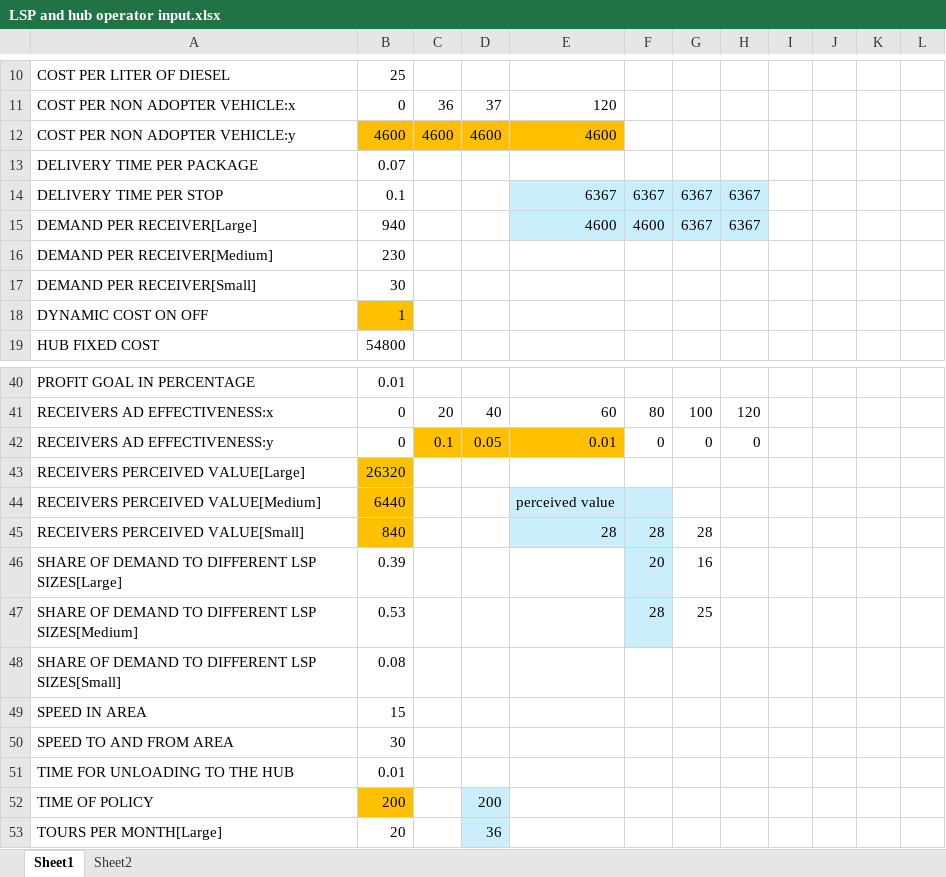
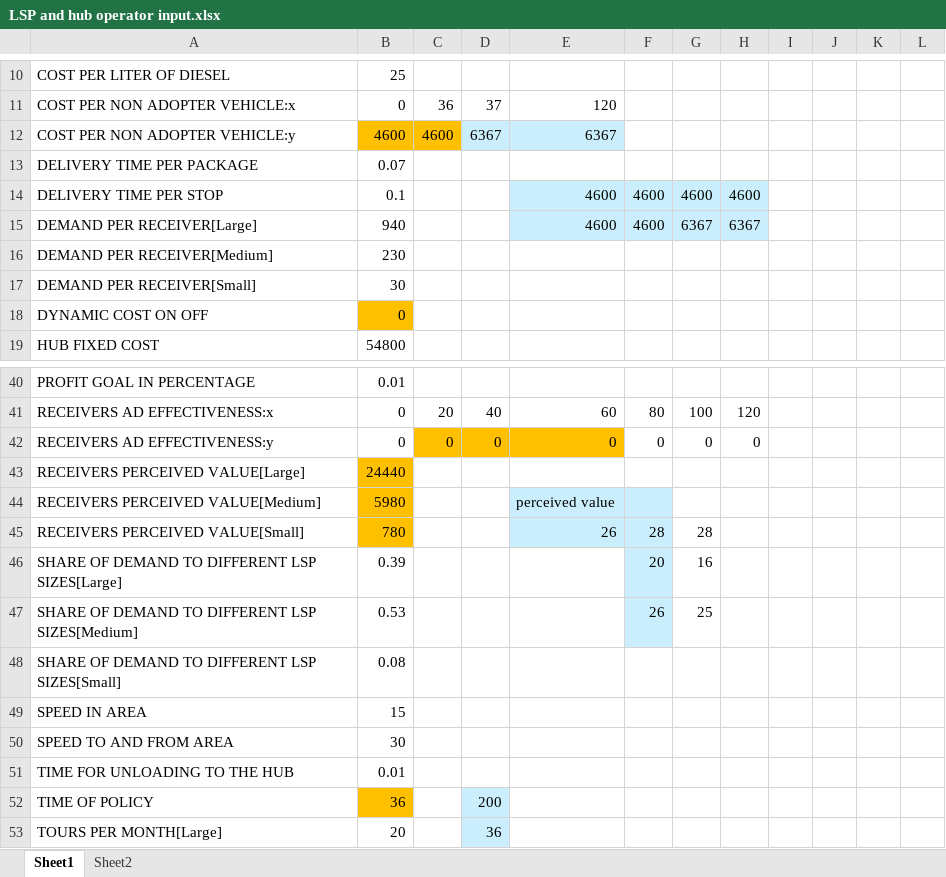
Before and after one commit to andrukth/LSP-huboperator, an Excel workbook: LSP and hub operator input.xlsx, sheet Sheet1, drawn as a sheet; only a part is shown, gaps mark what is left out; values as stored, in another font and other column widths than the file's, no borders; the diff names each change by its address in the sheet, - before the commit and + after, or states it on an @@ line.

```diff
--- a/LSP and hub operator input.xlsx (sheet Sheet1)
+++ b/LSP and hub operator input.xlsx (sheet Sheet1)
-D12: 4600
+D12: 6367
-D12:E12 fill: #FFC000
+D12:E12 fill: #CAEEFB
-E12: 4600
+E12: 6367
-E14: 6367
+E14: 4600
-F14: 6367
+F14: 4600
-G14: 6367
+G14: 4600
-H14: 6367
+H14: 4600
-B18: 1
+B18: 0
-C42: 0.1
+C42: 0
-D42: 0.05
+D42: 0
-E42: 0.01
+E42: 0
-B43: 26320
+B43: 24440
-B44: 6440
+B44: 5980
-B45: 840
+B45: 780
-E45: 28
+E45: 26
-F47: 28
+F47: 26
-B52: 200
+B52: 36
```
Also changed, not shown: 3 other files.
